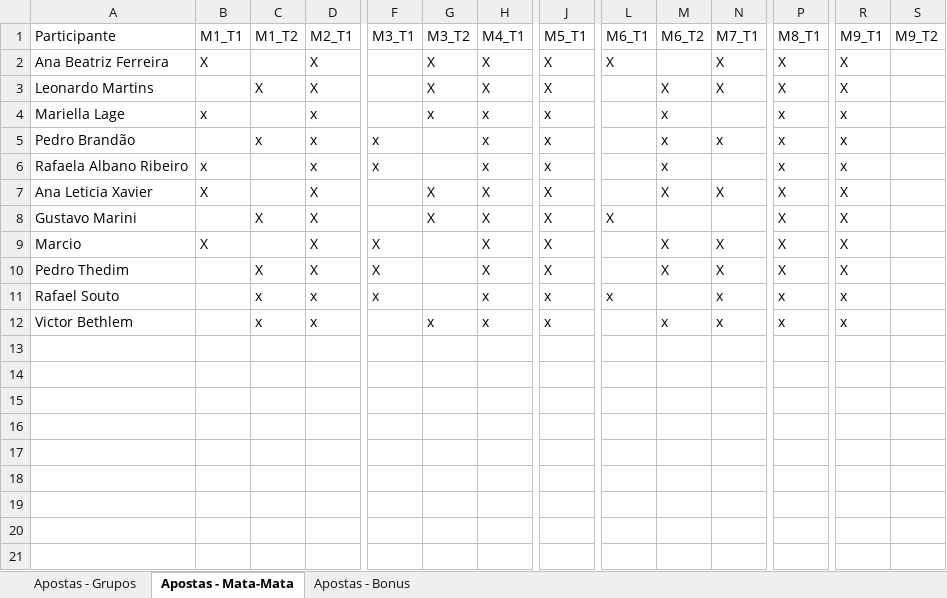
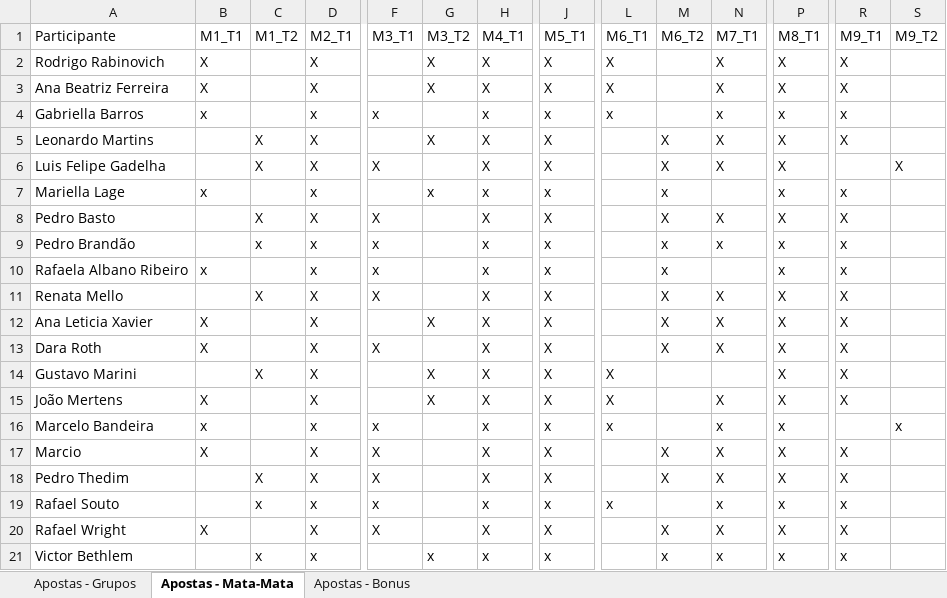
Before and after one commit to pbrandao26/bolao-copa-2026, an Excel workbook: apostas/Bolao_Copa2026_TurimMFO - Consolidada.xlsx, sheet Apostas - Mata-Mata, drawn as a sheet; only a part is shown, gaps mark what is left out; values as stored, in another font and other column widths than the file's, no borders; rows hold the shown columns only; the diff names each change by its address in the sheet, - before the commit and + after, or states it on an @@ line.

```diff
--- a/apostas/Bolao_Copa2026_TurimMFO - Consolidada.xlsx (sheet Apostas - Mata-Mata)
+++ b/apostas/Bolao_Copa2026_TurimMFO - Consolidada.xlsx (sheet Apostas - Mata-Mata)
+row 2: Rodrigo Rabinovich | X |  | X |  | X | X | X | X |  | X | X | X
+row 4: Gabriella Barros | x |  | x | x |  | x | x | x |  | x | x | x
+row 6: Luis Felipe Gadelha |  | X | X | X |  | X | X |  | X | X | X |  | X
+row 8: Pedro Basto |  | X | X | X |  | X | X |  | X | X | X | X
+row 11: Renata Mello |  | X | X | X |  | X | X |  | X | X | X | X
+row 13: Dara Roth | X |  | X | X |  | X | X |  | X | X | X | X
+row 15: João Mertens | X |  | X |  | X | X | X | X |  | X | X | X
+row 16: Marcelo Bandeira | x |  | x | x |  | x | x | x |  | x | x |  | x
+row 20: Rafael Wright | X |  | X | X |  | X | X |  | X | X | X | X
```
Also changed, not shown: sheet Apostas - Grupos, sheet Apostas - Bonus, 9 other files.
